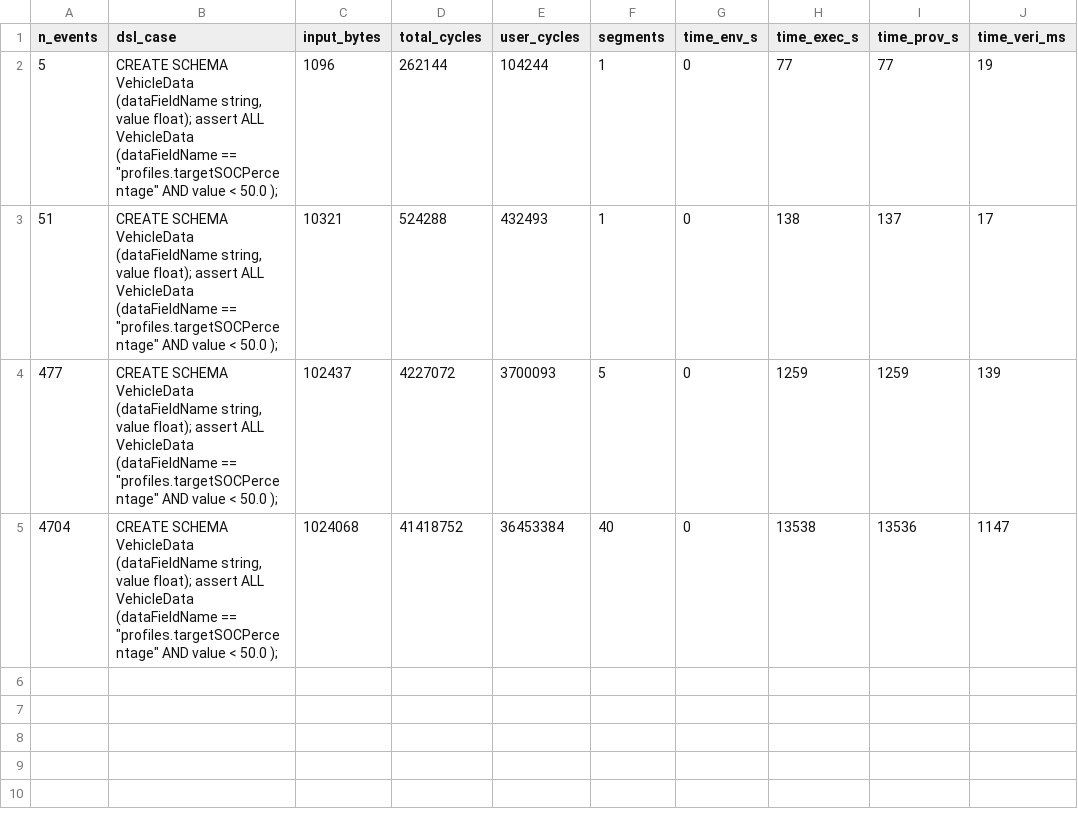
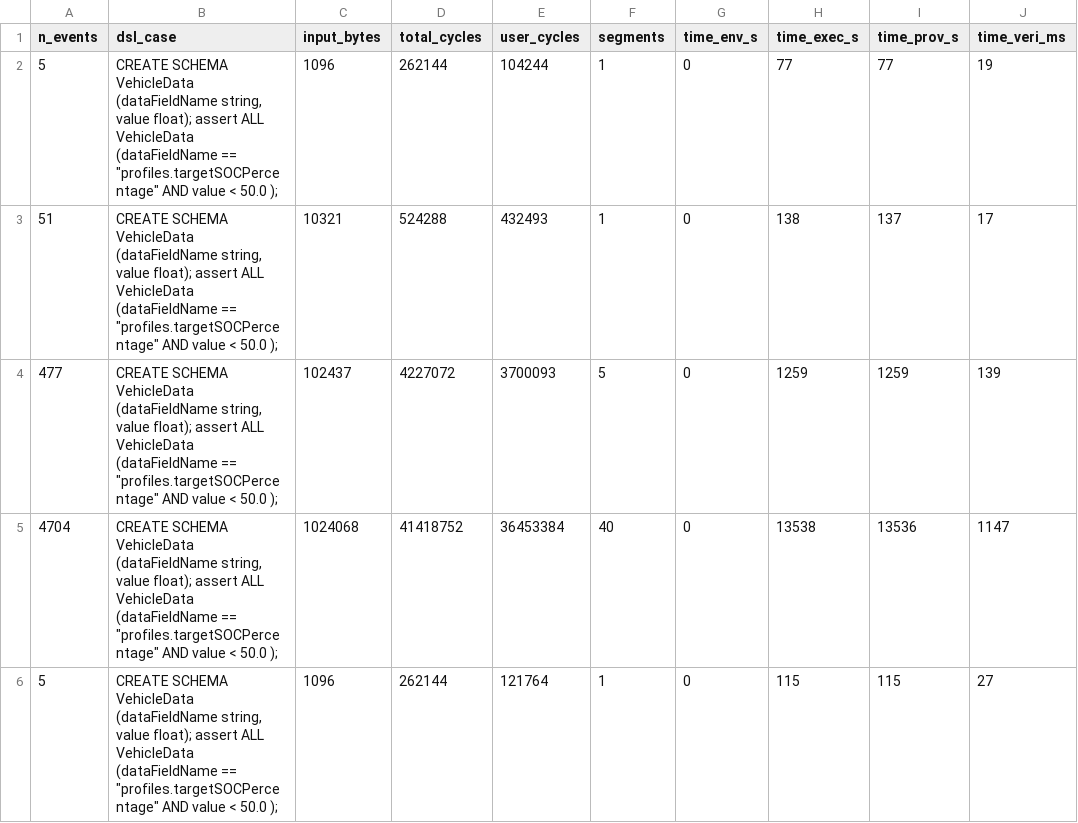
Before and after one commit to lucasstuve/Data-Utility-Attestation-Implementation, a CSV file: benchmarks/benchmark_results/filter-benchmark.csv, drawn as a sheet.

```diff
--- a/benchmarks/benchmark_results/filter-benchmark.csv
+++ b/benchmarks/benchmark_results/filter-benchmark.csv
@@ -5 +5,2 @@ n_events,dsl_case,input_bytes,total_cycles,user_cycles,segments,time_env_s,time_
 4704,"CREATE SCHEMA VehicleData (dataFieldName string, value float); assert ALL VehicleData (dataFieldName == ""profiles.targetSOCPercentage"" AND value < 50.0 );",1024068,41418752,36453384,40,0,13538,13536,1147
+5,"CREATE SCHEMA VehicleData (dataFieldName string, value float); assert ALL VehicleData (dataFieldName == ""profiles.targetSOCPercentage"" AND value < 50.0 );",1096,262144,121764,1,0,115,115,27
```
Also changed, not shown: 10 other files.
